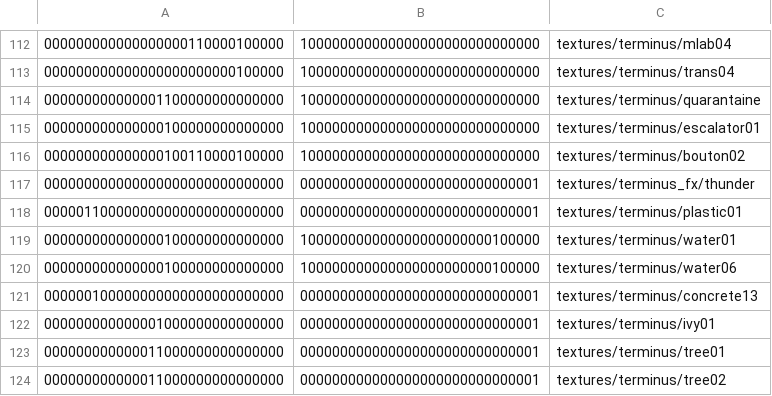
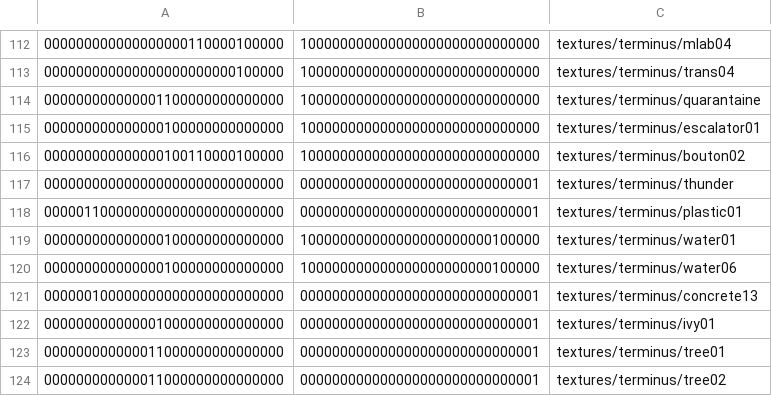
Before and after one commit to InterstellarOasis/map-terminus_src.dpkdir, a CSV file: maps/terminus.bspdir/textures.csv, drawn as a sheet; only a part is shown, gaps mark what is left out.

Commit message:
map: fix material path

```diff
--- a/maps/terminus.bspdir/textures.csv
+++ b/maps/terminus.bspdir/textures.csv
@@ -116,3 +116,3 @@
 000000000000000100110000100000,100000000000000000000000000000,textures/terminus/bouton02
-000000000000000000000000000000,000000000000000000000000000001,textures/terminus_fx/thunder
+000000000000000000000000000000,000000000000000000000000000001,textures/terminus/thunder
 000001100000000000000000000000,000000000000000000000000000001,textures/terminus/plastic01
```
